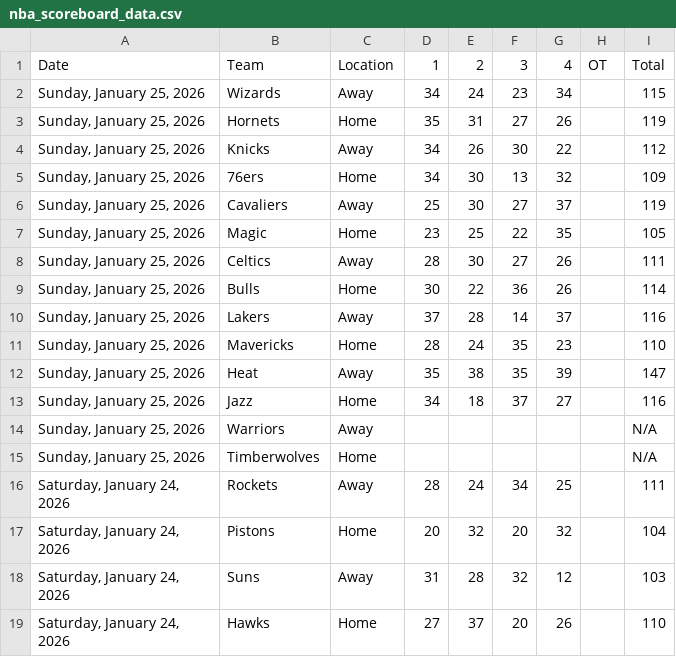
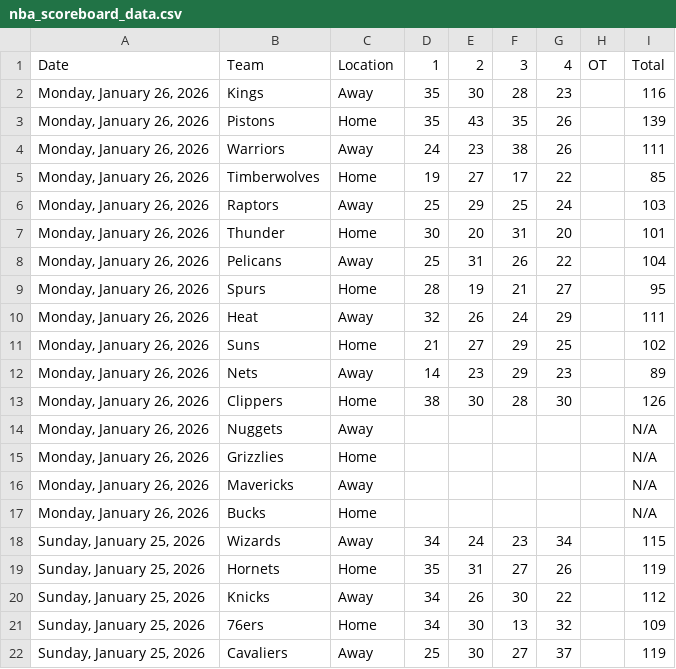
Before and after one commit to Daniel-CM327/NBA-Scoreboard, a CSV file: nba_scoreboard_data.csv, drawn as a sheet; only a part is shown; the shorter side is filled out with more unchanged rows.

```diff
--- a/nba_scoreboard_data.csv
+++ b/nba_scoreboard_data.csv
@@ -1,2 +1,18 @@
 Date,Team,Location,1,2,3,4,OT,Total
+"Monday, January 26, 2026",Kings,Away,35,30,28,23,,116
+"Monday, January 26, 2026",Pistons,Home,35,43,35,26,,139
+"Monday, January 26, 2026",Warriors,Away,24,23,38,26,,111
+"Monday, January 26, 2026",Timberwolves,Home,19,27,17,22,,85
+"Monday, January 26, 2026",Raptors,Away,25,29,25,24,,103
+"Monday, January 26, 2026",Thunder,Home,30,20,31,20,,101
+"Monday, January 26, 2026",Pelicans,Away,25,31,26,22,,104
+"Monday, January 26, 2026",Spurs,Home,28,19,21,27,,95
+"Monday, January 26, 2026",Heat,Away,32,26,24,29,,111
+"Monday, January 26, 2026",Suns,Home,21,27,29,25,,102
+"Monday, January 26, 2026",Nets,Away,14,23,29,23,,89
+"Monday, January 26, 2026",Clippers,Home,38,30,28,30,,126
+"Monday, January 26, 2026",Nuggets,Away,,,,,,N/A
+"Monday, January 26, 2026",Grizzlies,Home,,,,,,N/A
+"Monday, January 26, 2026",Mavericks,Away,,,,,,N/A
+"Monday, January 26, 2026",Bucks,Home,,,,,,N/A
 "Sunday, January 25, 2026",Wizards,Away,34,24,23,34,,115
```
